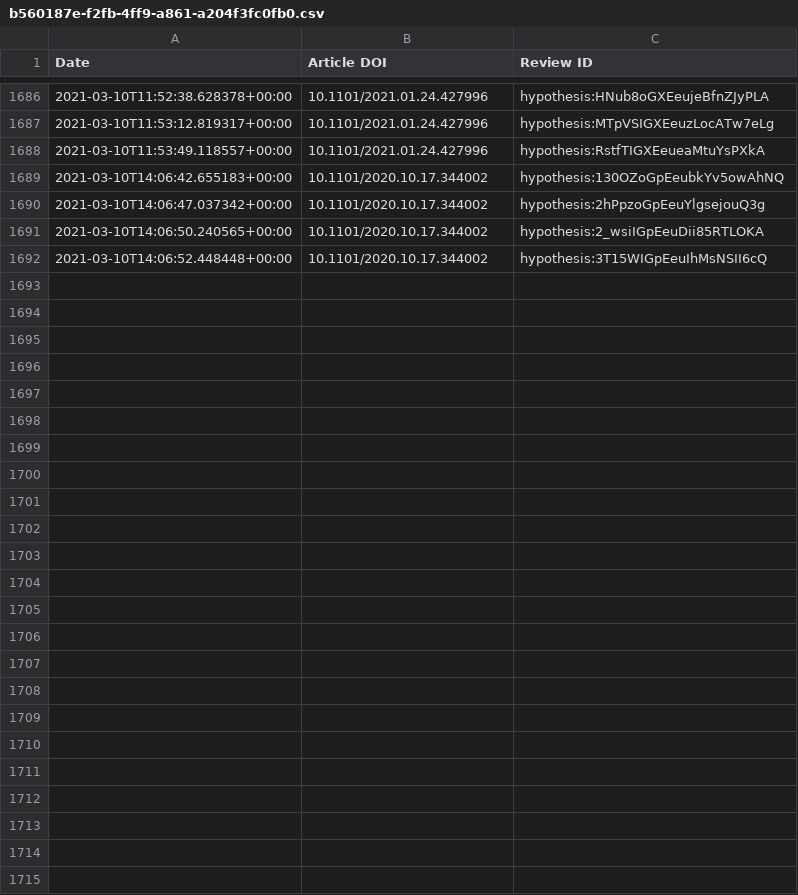
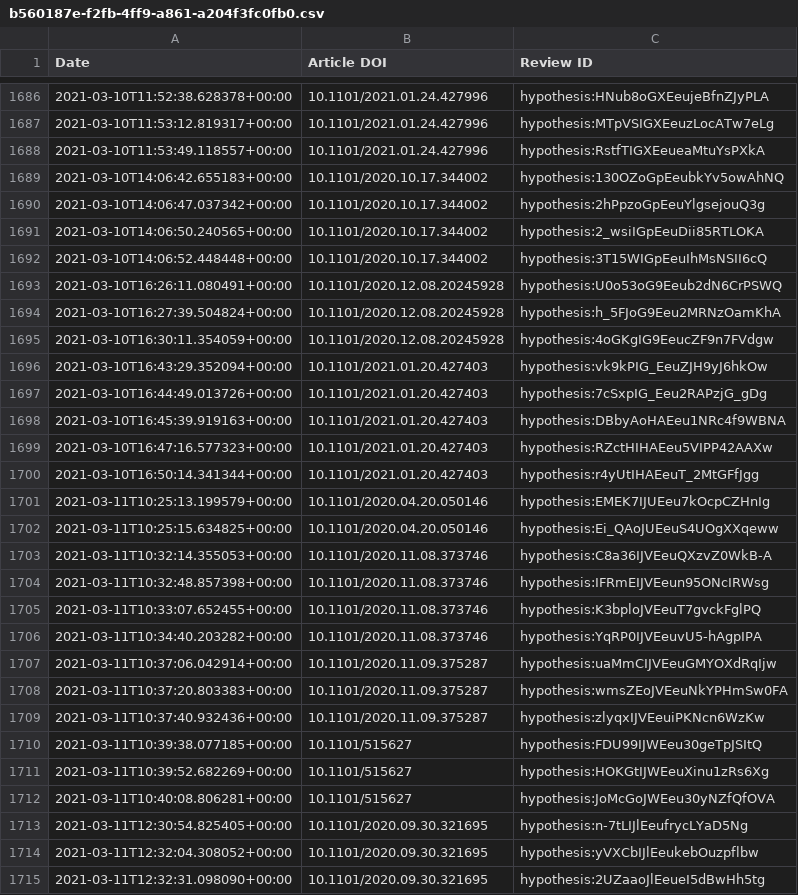
Before and after one commit to sciety/sciety, a CSV file: data/reviews/b560187e-f2fb-4ff9-a861-a204f3fc0fb0.csv, drawn as a sheet; only a part is shown, gaps mark what is left out; the diff names each change by its address in the sheet, - before the commit and + after, or states it on an @@ line.

Commit message:
Update event data

```diff
--- a/data/reviews/b560187e-f2fb-4ff9-a861-a204f3fc0fb0.csv
+++ b/data/reviews/b560187e-f2fb-4ff9-a861-a204f3fc0fb0.csv
+row 1693: 2021-03-10T16:26:11.080491+00:00 | 10.1101/2020.12.08.20245928 | hypothesis:U0o53oG9Eeub2dN6CrPSWQ
+row 1694: 2021-03-10T16:27:39.504824+00:00 | 10.1101/2020.12.08.20245928 | hypothesis:h_5FJoG9Eeu2MRNzOamKhA
+row 1695: 2021-03-10T16:30:11.354059+00:00 | 10.1101/2020.12.08.20245928 | hypothesis:4oGKgIG9EeucZF9n7FVdgw
+row 1696: 2021-03-10T16:43:29.352094+00:00 | 10.1101/2021.01.20.427403 | hypothesis:vk9kPIG_EeuZJH9yJ6hkOw
+row 1697: 2021-03-10T16:44:49.013726+00:00 | 10.1101/2021.01.20.427403 | hypothesis:7cSxpIG_Eeu2RAPzjG_gDg
+row 1698: 2021-03-10T16:45:39.919163+00:00 | 10.1101/2021.01.20.427403 | hypothesis:DBbyAoHAEeu1NRc4f9WBNA
+row 1699: 2021-03-10T16:47:16.577323+00:00 | 10.1101/2021.01.20.427403 | hypothesis:RZctHIHAEeu5VIPP42AAXw
+row 1700: 2021-03-10T16:50:14.341344+00:00 | 10.1101/2021.01.20.427403 | hypothesis:r4yUtIHAEeuT_2MtGFfJgg
+row 1701: 2021-03-11T10:25:13.199579+00:00 | 10.1101/2020.04.20.050146 | hypothesis:EMEK7IJUEeu7kOcpCZHnIg
+row 1702: 2021-03-11T10:25:15.634825+00:00 | 10.1101/2020.04.20.050146 | hypothesis:Ei_QAoJUEeuS4UOgXXqeww
+row 1703: 2021-03-11T10:32:14.355053+00:00 | 10.1101/2020.11.08.373746 | hypothesis:C8a36IJVEeuQXzvZ0WkB-A
+row 1704: 2021-03-11T10:32:48.857398+00:00 | 10.1101/2020.11.08.373746 | hypothesis:IFRmEIJVEeun95ONcIRWsg
+row 1705: 2021-03-11T10:33:07.652455+00:00 | 10.1101/2020.11.08.373746 | hypothesis:K3bploJVEeuT7gvckFglPQ
+row 1706: 2021-03-11T10:34:40.203282+00:00 | 10.1101/2020.11.08.373746 | hypothesis:YqRP0IJVEeuvU5-hAgpIPA
+row 1707: 2021-03-11T10:37:06.042914+00:00 | 10.1101/2020.11.09.375287 | hypothesis:uaMmCIJVEeuGMYOXdRqIjw
+row 1708: 2021-03-11T10:37:20.803383+00:00 | 10.1101/2020.11.09.375287 | hypothesis:wmsZEoJVEeuNkYPHmSw0FA
+row 1709: 2021-03-11T10:37:40.932436+00:00 | 10.1101/2020.11.09.375287 | hypothesis:zlyqxIJVEeuiPKNcn6WzKw
+row 1710: 2021-03-11T10:39:38.077185+00:00 | 10.1101/515627 | hypothesis:FDU99IJWEeu30geTpJSItQ
+row 1711: 2021-03-11T10:39:52.682269+00:00 | 10.1101/515627 | hypothesis:HOKGtIJWEeuXinu1zRs6Xg
+row 1712: 2021-03-11T10:40:08.806281+00:00 | 10.1101/515627 | hypothesis:JoMcGoJWEeu30yNZfQfOVA
+row 1713: 2021-03-11T12:30:54.825405+00:00 | 10.1101/2020.09.30.321695 | hypothesis:n-7tLIJlEeufrycLYaD5Ng
+row 1714: 2021-03-11T12:32:04.308052+00:00 | 10.1101/2020.09.30.321695 | hypothesis:yVXCbIJlEeukebOuzpflbw
+row 1715: 2021-03-11T12:32:31.098090+00:00 | 10.1101/2020.09.30.321695 | hypothesis:2UZaaoJlEeueI5dBwHh5tg
```
Also changed, not shown: data/reviews/316db7d9-88cc-4c26-b386-f067e0f56334.csv.
